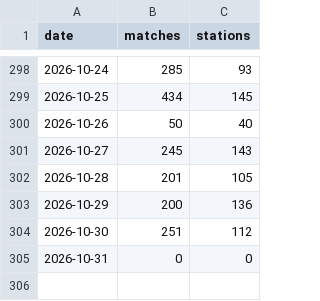
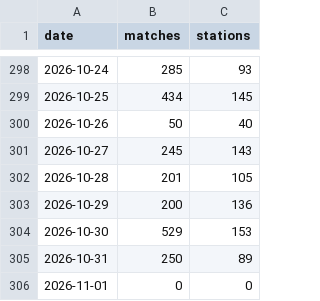
Before and after one commit to jamespsmith2018-ops/uk-meteor-data, a CSV file: data/availability.csv, drawn as a sheet; only a part is shown, gaps mark what is left out.

```diff
--- a/data/availability.csv
+++ b/data/availability.csv
@@ -303,3 +303,4 @@ date,matches,stations
 2026-10-29,200,136
-2026-10-30,251,112
-2026-10-31,0,0
+2026-10-30,529,153
+2026-10-31,250,89
+2026-11-01,0,0
```
Also changed, not shown: 3 other files.
